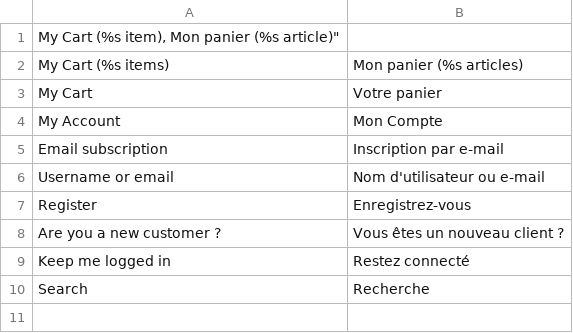
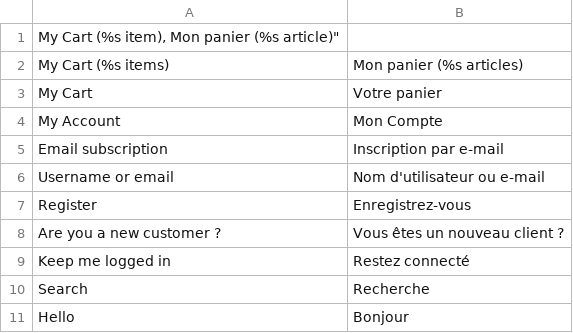
Before and after one commit to BOC/rubinstein, a CSV file: app/design/frontend/hr/default/locale/fr_FR/translate.csv, drawn as a sheet.

```diff
--- a/app/design/frontend/hr/default/locale/fr_FR/translate.csv
+++ b/app/design/frontend/hr/default/locale/fr_FR/translate.csv
@@ -10 +10,2 @@
 "Search","Recherche"
+"Hello","Bonjour"
```
Also changed, not shown: 5 other files.
